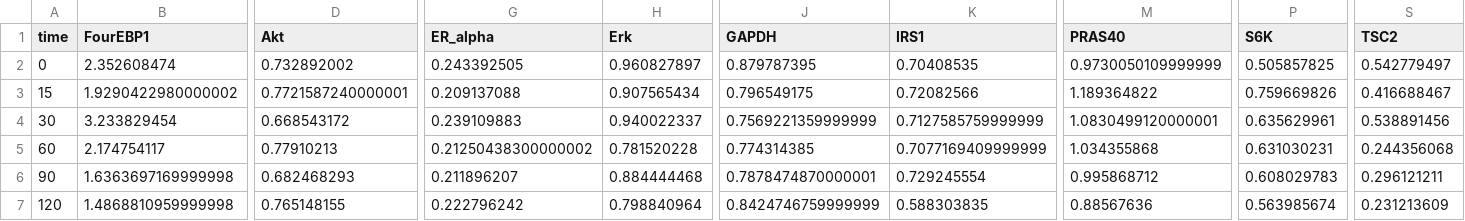
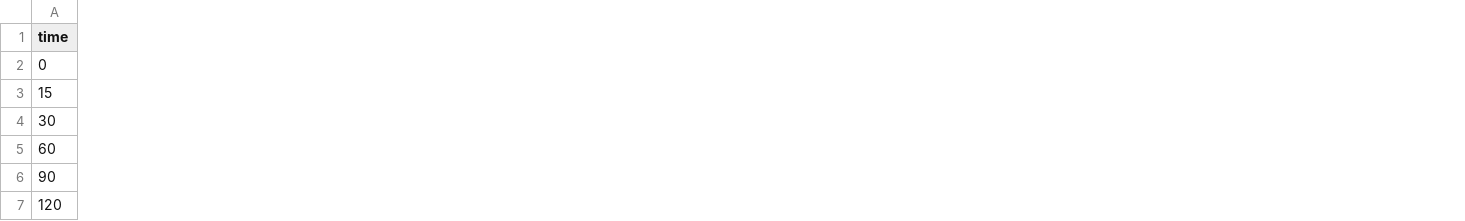
Before and after one commit to CiaranWelsh/BreastCancerModel, a CSV file: data/CopasiDataFiles/normed_to_max_ZR-751.csv, drawn as a sheet; only a part is shown, gaps mark what is left out; the diff covers the shown part only; the diff names each change by its address in the sheet, - before the commit and + after, or states it on an @@ line.

```diff
--- a/data/CopasiDataFiles/normed_to_max_ZR-751.csv
+++ b/data/CopasiDataFiles/normed_to_max_ZR-751.csv
-column B (FourEBP1), rows 2-7: 2.352608474 | 1.9290422980000002 | 3.233829454 | 2.174754117 | 1.6363697169999998 | 1.4868810959999998
-column D (Akt), rows 2-7: 0.732892002 | 0.7721587240000001 | 0.668543172 | 0.77910213 | 0.682468293 | 0.765148155
-column G (ER_alpha), rows 2-7: 0.243392505 | 0.209137088 | 0.239109883 | 0.21250438300000002 | 0.211896207 | 0.222796242
-column H (Erk), rows 2-7: 0.960827897 | 0.907565434 | 0.940022337 | 0.781520228 | 0.884444468 | 0.798840964
-column J (GAPDH), rows 2-7: 0.879787395 | 0.796549175 | 0.7569221359999999 | 0.774314385 | 0.7878474870000001 | 0.8424746759999999
-column K (IRS1), rows 2-7: 0.70408535 | 0.72082566 | 0.7127585759999999 | 0.7077169409999999 | 0.729245554 | 0.588303835
-column M (PRAS40), rows 2-7: 0.9730050109999999 | 1.189364822 | 1.0830499120000001 | 1.034355868 | 0.995868712 | 0.88567636
-column P (S6K), rows 2-7: 0.505857825 | 0.759669826 | 0.635629961 | 0.631030231 | 0.608029783 | 0.563985674
-column S (TSC2), rows 2-7: 0.542779497 | 0.416688467 | 0.538891456 | 0.244356068 | 0.296121211 | 0.231213609
```
Also changed, not shown: 13 removed columns and 10 edited cells elsewhere in this file, data/CopasiDataFiles/normed_to_max_T47D1.csv, data/CopasiDataFiles/normed_to_max_T47D3.csv, 16 other files.
